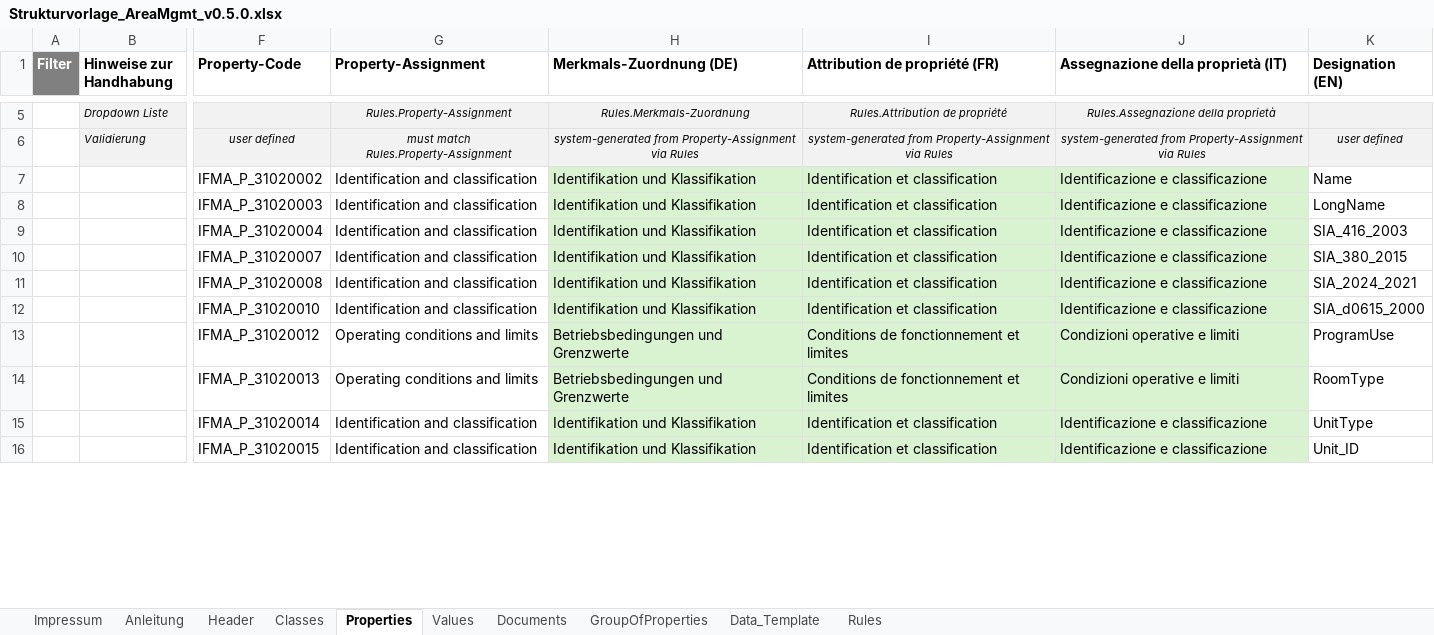
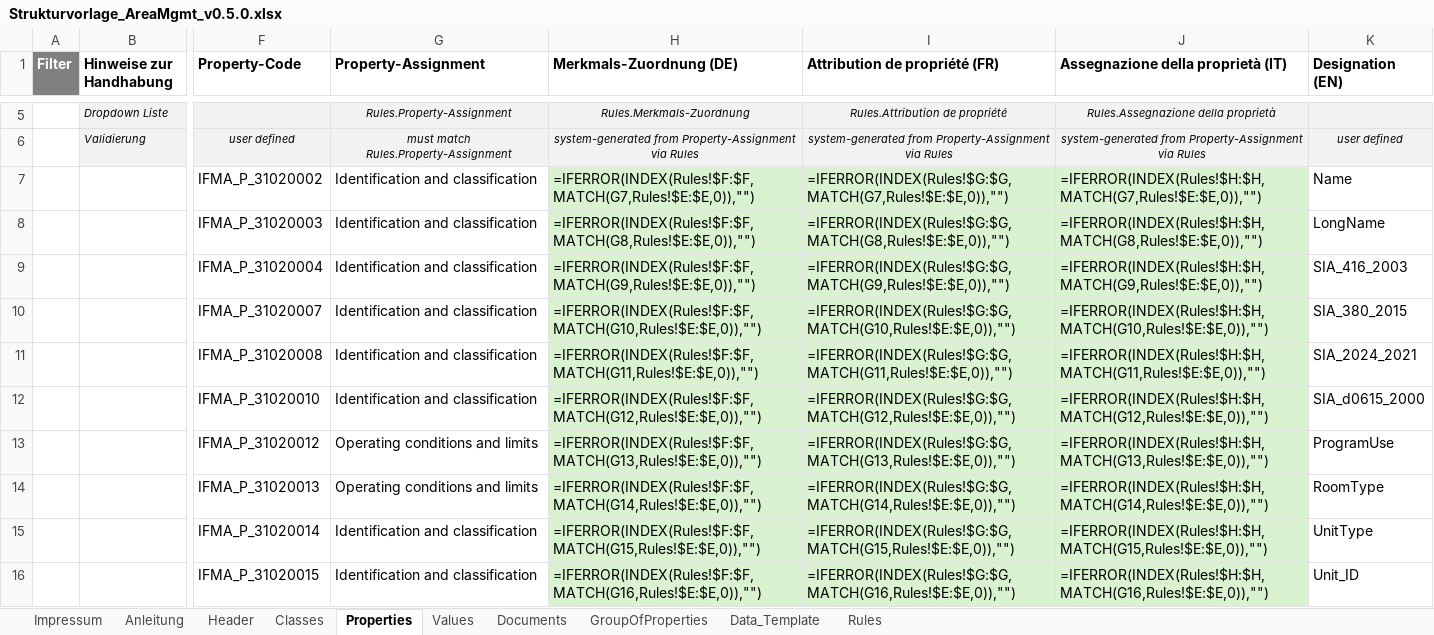
Before and after one commit to KBOB-admin/KBOB-data-dictionary, an Excel workbook: templates/test_files/Strukturvorlage_AreaMgmt_v0.5.0.xlsx, sheet Properties, drawn as a sheet; only a part is shown, gaps mark what is left out; values as stored, in another font and other column widths than the file's, no borders; formulas without a stored value are shown as written; the diff covers the shown part only; the diff names each change by its address in the sheet, - before the commit and + after, or states it on an @@ line.

```diff
--- a/templates/test_files/Strukturvorlage_AreaMgmt_v0.5.0.xlsx (sheet Properties)
+++ b/templates/test_files/Strukturvorlage_AreaMgmt_v0.5.0.xlsx (sheet Properties)
-H7 (Merkmals-Zuordnung (DE)): Identifikation und Klassifikation
+H7 (Merkmals-Zuordnung (DE)): =IFERROR(INDEX(Rules!$F:$F,MATCH(G7,Rules!$E:$E,0)),"")
-I7 (Attribution de propriété (FR)): Identification et classification
+I7 (Attribution de propriété (FR)): =IFERROR(INDEX(Rules!$G:$G,MATCH(G7,Rules!$E:$E,0)),"")
-J7: Identificazione e classificazione
+J7: =IFERROR(INDEX(Rules!$H:$H,MATCH(G7,Rules!$E:$E,0)),"")
-H8 (Merkmals-Zuordnung (DE)): Identifikation und Klassifikation
+H8 (Merkmals-Zuordnung (DE)): =IFERROR(INDEX(Rules!$F:$F,MATCH(G8,Rules!$E:$E,0)),"")
-I8 (Attribution de propriété (FR)): Identification et classification
+I8 (Attribution de propriété (FR)): =IFERROR(INDEX(Rules!$G:$G,MATCH(G8,Rules!$E:$E,0)),"")
-J8: Identificazione e classificazione
+J8: =IFERROR(INDEX(Rules!$H:$H,MATCH(G8,Rules!$E:$E,0)),"")
-H9 (Merkmals-Zuordnung (DE)): Identifikation und Klassifikation
+H9 (Merkmals-Zuordnung (DE)): =IFERROR(INDEX(Rules!$F:$F,MATCH(G9,Rules!$E:$E,0)),"")
-I9 (Attribution de propriété (FR)): Identification et classification
+I9 (Attribution de propriété (FR)): =IFERROR(INDEX(Rules!$G:$G,MATCH(G9,Rules!$E:$E,0)),"")
-J9: Identificazione e classificazione
+J9: =IFERROR(INDEX(Rules!$H:$H,MATCH(G9,Rules!$E:$E,0)),"")
-H10 (Merkmals-Zuordnung (DE)): Identifikation und Klassifikation
+H10 (Merkmals-Zuordnung (DE)): =IFERROR(INDEX(Rules!$F:$F,MATCH(G10,Rules!$E:$E,0)),"")
-I10 (Attribution de propriété (FR)): Identification et classification
+I10 (Attribution de propriété (FR)): =IFERROR(INDEX(Rules!$G:$G,MATCH(G10,Rules!$E:$E,0)),"")
-J10: Identificazione e classificazione
+J10: =IFERROR(INDEX(Rules!$H:$H,MATCH(G10,Rules!$E:$E,0)),"")
-H11 (Merkmals-Zuordnung (DE)): Identifikation und Klassifikation
+H11 (Merkmals-Zuordnung (DE)): =IFERROR(INDEX(Rules!$F:$F,MATCH(G11,Rules!$E:$E,0)),"")
-I11 (Attribution de propriété (FR)): Identification et classification
+I11 (Attribution de propriété (FR)): =IFERROR(INDEX(Rules!$G:$G,MATCH(G11,Rules!$E:$E,0)),"")
-J11: Identificazione e classificazione
+J11: =IFERROR(INDEX(Rules!$H:$H,MATCH(G11,Rules!$E:$E,0)),"")
-H12 (Merkmals-Zuordnung (DE)): Identifikation und Klassifikation
+H12 (Merkmals-Zuordnung (DE)): =IFERROR(INDEX(Rules!$F:$F,MATCH(G12,Rules!$E:$E,0)),"")
-I12 (Attribution de propriété (FR)): Identification et classification
+I12 (Attribution de propriété (FR)): =IFERROR(INDEX(Rules!$G:$G,MATCH(G12,Rules!$E:$E,0)),"")
-J12: Identificazione e classificazione
+J12: =IFERROR(INDEX(Rules!$H:$H,MATCH(G12,Rules!$E:$E,0)),"")
-H13 (Merkmals-Zuordnung (DE)): Betriebsbedingungen und Grenzwerte
+H13 (Merkmals-Zuordnung (DE)): =IFERROR(INDEX(Rules!$F:$F,MATCH(G13,Rules!$E:$E,0)),"")
-I13 (Attribution de propriété (FR)): Conditions de fonctionnement et limites
+I13 (Attribution de propriété (FR)): =IFERROR(INDEX(Rules!$G:$G,MATCH(G13,Rules!$E:$E,0)),"")
-J13: Condizioni operative e limiti
+J13: =IFERROR(INDEX(Rules!$H:$H,MATCH(G13,Rules!$E:$E,0)),"")
-H14 (Merkmals-Zuordnung (DE)): Betriebsbedingungen und Grenzwerte
+H14 (Merkmals-Zuordnung (DE)): =IFERROR(INDEX(Rules!$F:$F,MATCH(G14,Rules!$E:$E,0)),"")
-I14 (Attribution de propriété (FR)): Conditions de fonctionnement et limites
+I14 (Attribution de propriété (FR)): =IFERROR(INDEX(Rules!$G:$G,MATCH(G14,Rules!$E:$E,0)),"")
-J14: Condizioni operative e limiti
+J14: =IFERROR(INDEX(Rules!$H:$H,MATCH(G14,Rules!$E:$E,0)),"")
-H15 (Merkmals-Zuordnung (DE)): Identifikation und Klassifikation
+H15 (Merkmals-Zuordnung (DE)): =IFERROR(INDEX(Rules!$F:$F,MATCH(G15,Rules!$E:$E,0)),"")
-I15 (Attribution de propriété (FR)): Identification et classification
+I15 (Attribution de propriété (FR)): =IFERROR(INDEX(Rules!$G:$G,MATCH(G15,Rules!$E:$E,0)),"")
-J15: Identificazione e classificazione
+J15: =IFERROR(INDEX(Rules!$H:$H,MATCH(G15,Rules!$E:$E,0)),"")
-H16 (Merkmals-Zuordnung (DE)): Identifikation und Klassifikation
+H16 (Merkmals-Zuordnung (DE)): =IFERROR(INDEX(Rules!$F:$F,MATCH(G16,Rules!$E:$E,0)),"")
-I16 (Attribution de propriété (FR)): Identification et classification
+I16 (Attribution de propriété (FR)): =IFERROR(INDEX(Rules!$G:$G,MATCH(G16,Rules!$E:$E,0)),"")
-J16: Identificazione e classificazione
+J16: =IFERROR(INDEX(Rules!$H:$H,MATCH(G16,Rules!$E:$E,0)),"")
```
Also changed, not shown: 111 edited cells elsewhere in this sheet, sheet Classes, sheet Data_Template, sheet Values, charts or pictures, 1 other file.
